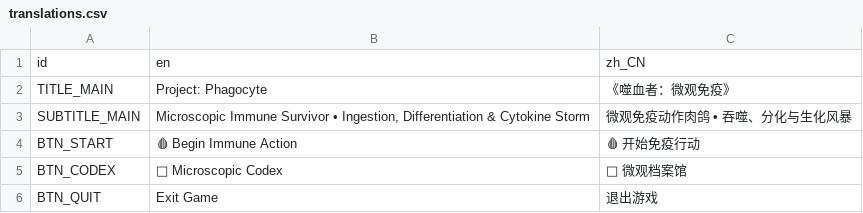
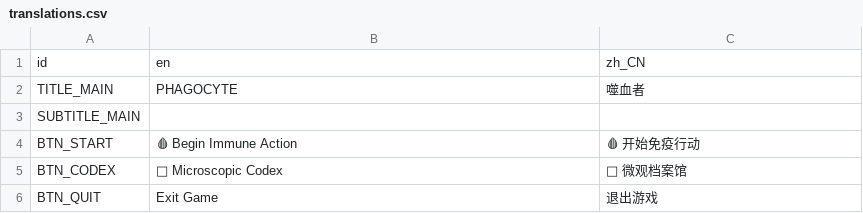
Before and after one commit to skyrocket-qy/Phagocyte, a CSV file: assets/translations/translations.csv, drawn as a sheet; only a part is shown.

```diff
--- a/assets/translations/translations.csv
+++ b/assets/translations/translations.csv
@@ -1,4 +1,4 @@
 id,en,zh_CN
-TITLE_MAIN,Project: Phagocyte,《噬血者：微观免疫》
-SUBTITLE_MAIN,"Microscopic Immune Survivor • Ingestion, Differentiation & Cytokine Storm",微观免疫动作肉鸽 • 吞噬、分化与生化风暴
+TITLE_MAIN,PHAGOCYTE,噬血者
+SUBTITLE_MAIN,,
 BTN_START,🩸 Begin Immune Action,🩸 开始免疫行动
```
Also changed, not shown: 4 other files.
